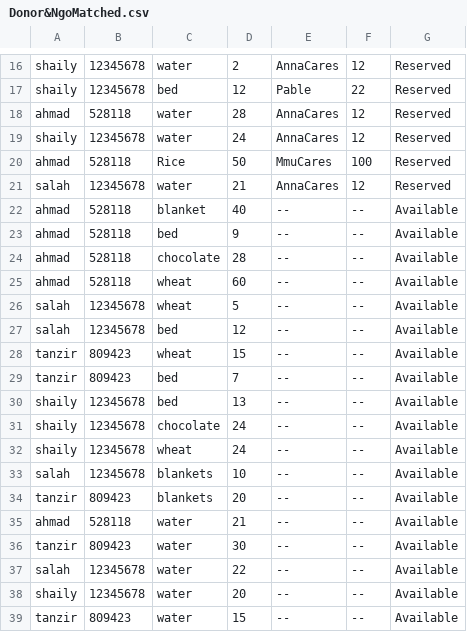
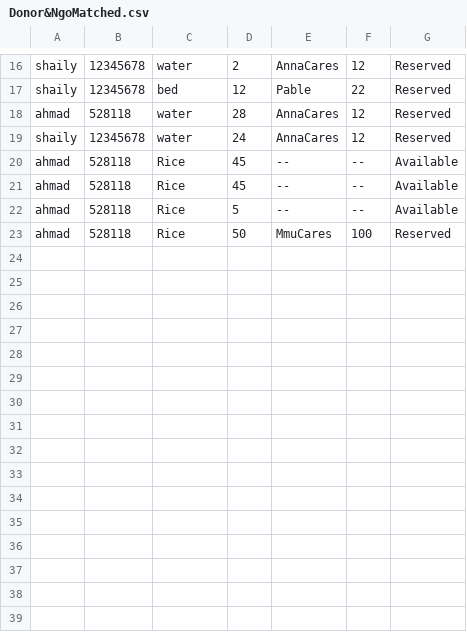
Before and after one commit to RockSolidSoln/Java-Project, a CSV file: src/Documentation/Donor&NgoMatched.csv, drawn as a sheet; only a part is shown, gaps mark what is left out; removed rows and columns are numbered as before the commit, all else as after; the diff names each change by its address in the sheet, - before the commit and + after, or states it on an @@ line.

```diff
--- a/src/Documentation/Donor&NgoMatched.csv
+++ b/src/Documentation/Donor&NgoMatched.csv
+row 20: ahmad | 528118 | Rice | 45 | -- | -- | Available
+row 21: ahmad | 528118 | Rice | 45 | -- | -- | Available
+row 22: ahmad | 528118 | Rice | 5 | -- | -- | Available
-row 21: salah | 12345678 | water | 21 | AnnaCares | 12 | Reserved
-row 22: ahmad | 528118 | blanket | 40 | -- | -- | Available
-row 23: ahmad | 528118 | bed | 9 | -- | -- | Available
-row 24: ahmad | 528118 | chocolate | 28 | -- | -- | Available
-row 25: ahmad | 528118 | wheat | 60 | -- | -- | Available
-row 26: salah | 12345678 | wheat | 5 | -- | -- | Available
-row 27: salah | 12345678 | bed | 12 | -- | -- | Available
-row 28: tanzir | 809423 | wheat | 15 | -- | -- | Available
-row 29: tanzir | 809423 | bed | 7 | -- | -- | Available
-row 30: shaily | 12345678 | bed | 13 | -- | -- | Available
-row 31: shaily | 12345678 | chocolate | 24 | -- | -- | Available
-row 32: shaily | 12345678 | wheat | 24 | -- | -- | Available
-row 33: salah | 12345678 | blankets | 10 | -- | -- | Available
-row 34: tanzir | 809423 | blankets | 20 | -- | -- | Available
-row 35: ahmad | 528118 | water | 21 | -- | -- | Available
-row 36: tanzir | 809423 | water | 30 | -- | -- | Available
-row 37: salah | 12345678 | water | 22 | -- | -- | Available
-row 38: shaily | 12345678 | water | 20 | -- | -- | Available
-row 39: tanzir | 809423 | water | 15 | -- | -- | Available
```
Also changed, not shown: src/Documentation/DonatedItems.csv, 4 other files.
